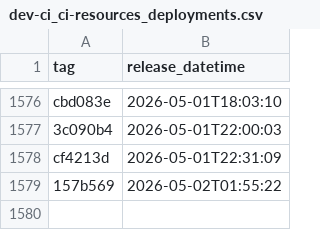
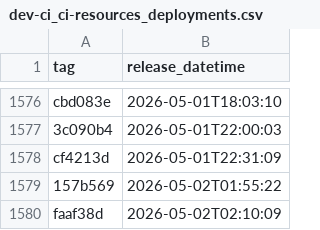
Before and after one commit to uk-gov-mirror/nhsdigital.electronic-prescription-service-account-resources, a CSV file: _data/dev-ci_ci-resources_deployments.csv, drawn as a sheet; only a part is shown, gaps mark what is left out; the diff names each change by its address in the sheet, - before the commit and + after, or states it on an @@ line.

```diff
--- a/_data/dev-ci_ci-resources_deployments.csv
+++ b/_data/dev-ci_ci-resources_deployments.csv
+row 1580: faaf38d | 2026-05-02T02:10:09
```
Also changed, not shown: 1 other file.
